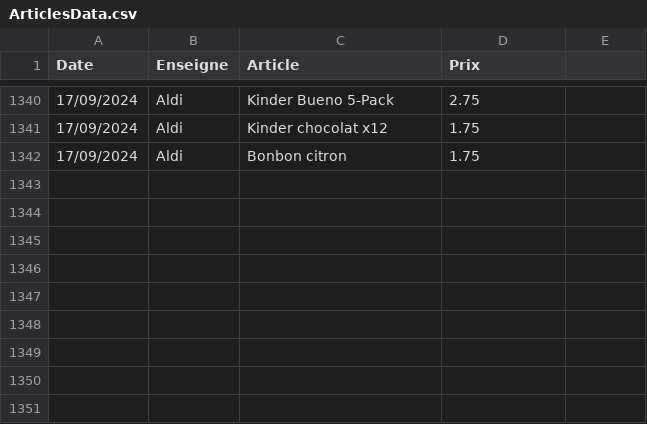
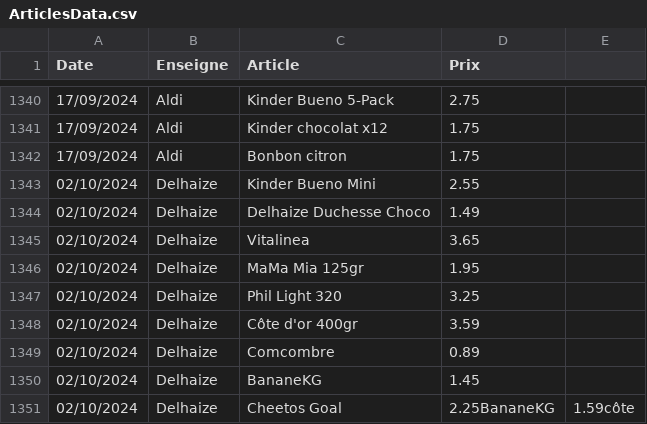
Before and after one commit to TuxStory/ComPrix, a CSV file: ArticlesData.csv, drawn as a sheet; only a part is shown, gaps mark what is left out; the diff names each change by its address in the sheet, - before the commit and + after, or states it on an @@ line.

Commit message:
Update Database

```diff
--- a/ArticlesData.csv
+++ b/ArticlesData.csv
+row 1343: 02/10/2024 | Delhaize | Kinder Bueno Mini | 2.55
+row 1344: 02/10/2024 | Delhaize | Delhaize Duchesse Choco | 1.49
+row 1345: 02/10/2024 | Delhaize | Vitalinea | 3.65
+row 1346: 02/10/2024 | Delhaize | MaMa Mia 125gr | 1.95
+row 1347: 02/10/2024 | Delhaize | Phil Light 320 | 3.25
+row 1348: 02/10/2024 | Delhaize | Côte d'or 400gr | 3.59
+row 1349: 02/10/2024 | Delhaize | Comcombre | 0.89
+row 1350: 02/10/2024 | Delhaize | BananeKG | 1.45
+row 1351: 02/10/2024 | Delhaize | Cheetos Goal | 2.25BananeKG | 1.59côte
```
